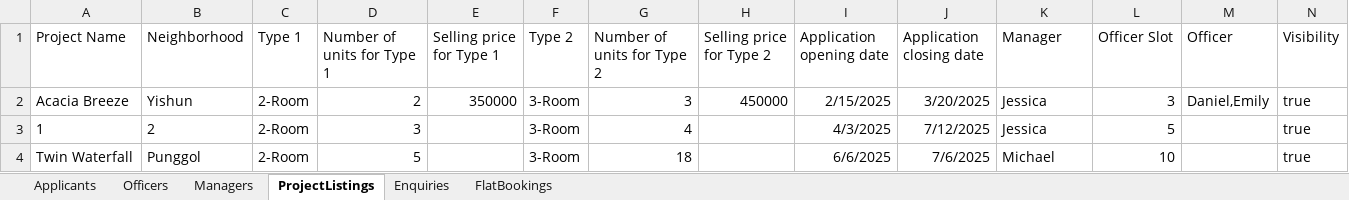
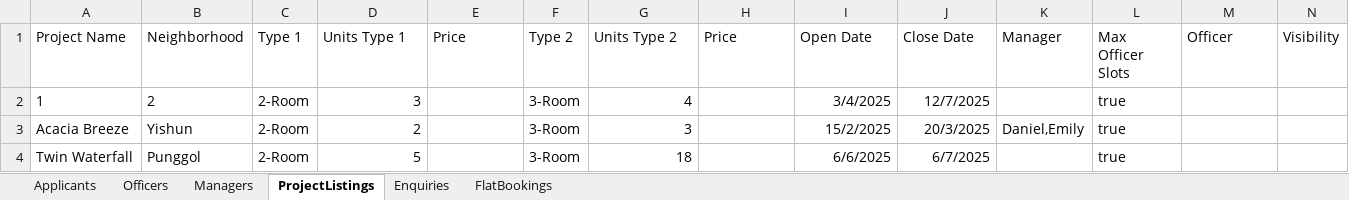
Before and after one commit to javiertay/SC2002, an Excel workbook: src/data/CombinedExcel.xlsx, sheet ProjectListings, drawn as a sheet; values as stored, in another font and other column widths than the file's, no borders; removed rows and columns are numbered as before the commit, all else as after; the diff names each change by its address in the sheet, - before the commit and + after, or states it on an @@ line.

Commit message:
data persistence

```diff
--- a/src/data/CombinedExcel.xlsx (sheet ProjectListings)
+++ b/src/data/CombinedExcel.xlsx (sheet ProjectListings)
-D1: Number of units for Type 1
+D1: Units Type 1
-E1: Selling price for Type 1
+E1: Price
-G1: Number of units for Type 2
+G1: Units Type 2
-H1: Selling price for Type 2
+H1: Price
-I1: Application opening date
+I1: Open Date
-J1: Application closing date
+J1: Close Date
-L1: Officer Slot
+L1: Max Officer Slots
-row 2: Acacia Breeze | Yishun | 2-Room | 2 | 350000 | 3-Room | 3 | 450000 | 2/15/2025 | 3/20/2025 | Jessica | 3 | Daniel,Emily | true
-I2 (Open Date): 4/3/2025
+I2 (Open Date): 3/4/2025
-J2 (Close Date): 7/12/2025
+J2 (Close Date): 12/7/2025
-K2 (Manager): Jessica
+K2 (Manager): (empty)
-L2 (Max Officer Slots): 5
+L2 (Max Officer Slots): true
-N2 (Visibility): true
+N2 (Visibility): (empty)
+row 3: Acacia Breeze | Yishun | 2-Room | 2 |  | 3-Room | 3 |  | 15/2/2025 | 20/3/2025 | Daniel,Emily | true
-J4 (Close Date): 7/6/2025
+J4 (Close Date): 6/7/2025
-K4 (Manager): Michael
+K4 (Manager): (empty)
-L4 (Max Officer Slots): 10
+L4 (Max Officer Slots): true
-N4 (Visibility): true
+N4 (Visibility): (empty)
```
Also changed, not shown: sheet FlatBookings, sheet Enquiries, 2 other files.
